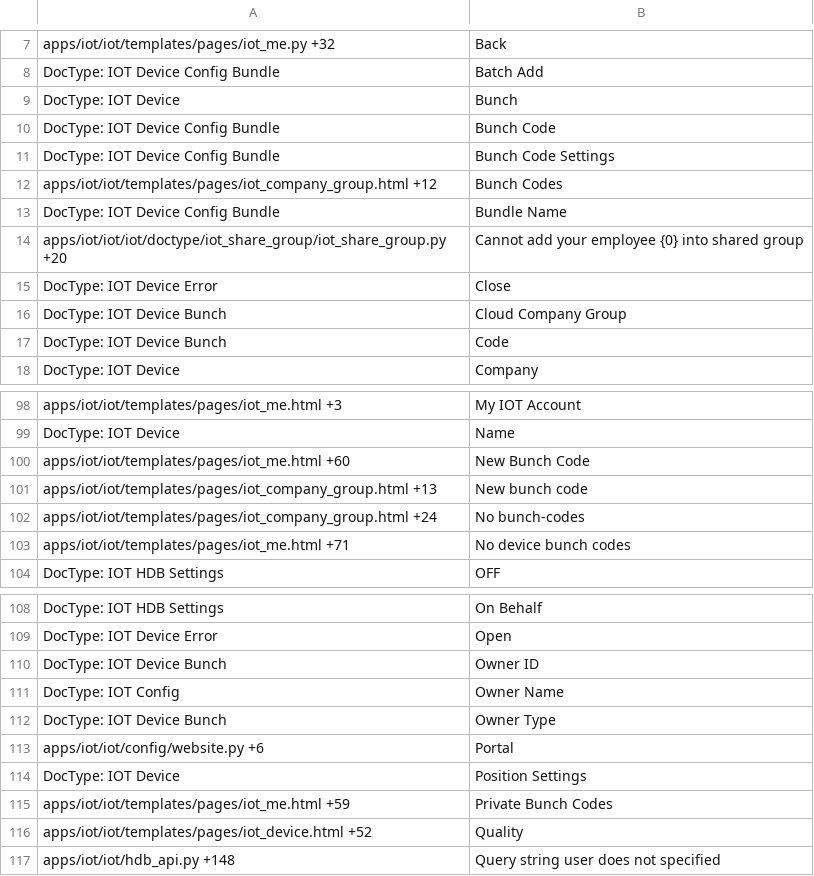
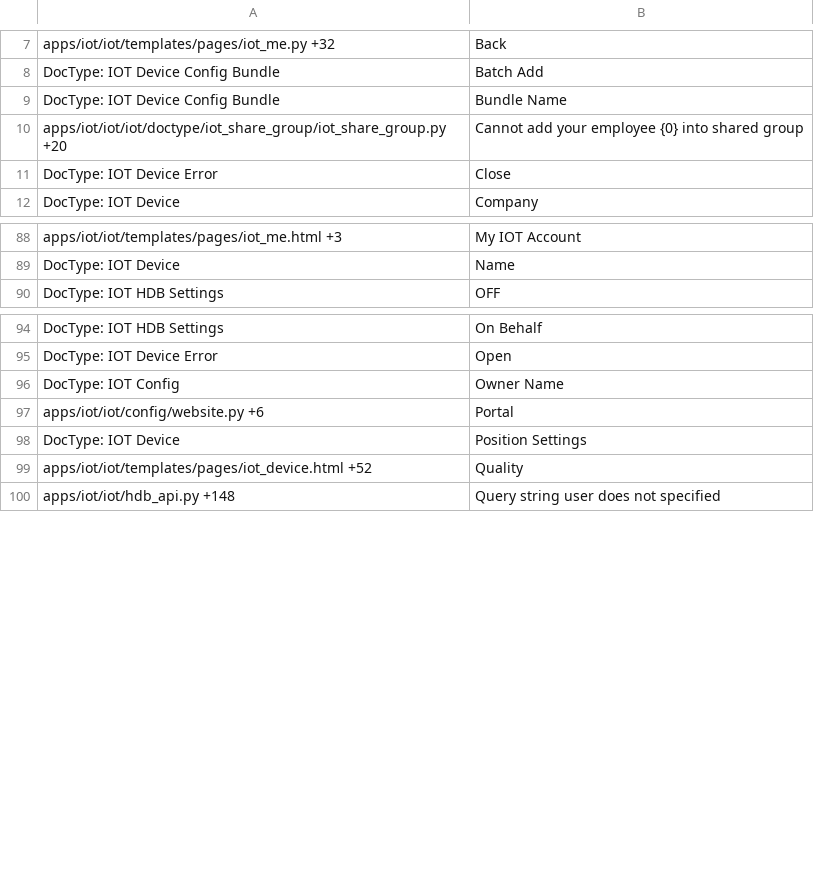
Before and after one commit to srdgame/frappe_iot, a CSV file: iot/translations/en-US.csv, drawn as a sheet; only a part is shown, gaps mark what is left out; the diff covers the shown part only.

```diff
--- a/iot/translations/en-US.csv
+++ b/iot/translations/en-US.csv
@@ -8,6 +8,2 @@ apps/iot/iot/templates/pages/iot_me.py +32,Back,
 DocType: IOT Device Config Bundle,Batch Add,
-DocType: IOT Device,Bunch,
-DocType: IOT Device Config Bundle,Bunch Code,
-DocType: IOT Device Config Bundle,Bunch Code Settings,
-apps/iot/iot/templates/pages/iot_company_group.html +12,Bunch Codes,
 DocType: IOT Device Config Bundle,Bundle Name,
@@ -15,4 +11,2 @@ apps/iot/iot/iot/doctype/iot_share_group/iot_share_group.py +20,Cannot add your
 DocType: IOT Device Error,Close,
-DocType: IOT Device Bunch,Cloud Company Group,
-DocType: IOT Device Bunch,Code,
 DocType: IOT Device,Company,
@@ -99,6 +89,2 @@ apps/iot/iot/templates/pages/iot_me.html +3,My IOT Account,
 DocType: IOT Device,Name,
-apps/iot/iot/templates/pages/iot_me.html +60,New Bunch Code,
-apps/iot/iot/templates/pages/iot_company_group.html +13,New bunch code,
-apps/iot/iot/templates/pages/iot_company_group.html +24,No bunch-codes,
-apps/iot/iot/templates/pages/iot_me.html +71,No device bunch codes,
 DocType: IOT HDB Settings,OFF,
@@ -109,8 +95,5 @@ DocType: IOT HDB Settings,On Behalf,
 DocType: IOT Device Error,Open,
-DocType: IOT Device Bunch,Owner ID,
 DocType: IOT Config,Owner Name,
-DocType: IOT Device Bunch,Owner Type,
 apps/iot/iot/config/website.py +6,Portal,
 DocType: IOT Device,Position Settings,
-apps/iot/iot/templates/pages/iot_me.html +59,Private Bunch Codes,
 apps/iot/iot/templates/pages/iot_device.html +52,Quality,
```
Also changed, not shown: 5 removed rows elsewhere in this file, iot/translations/zh.csv, 17 other files.
